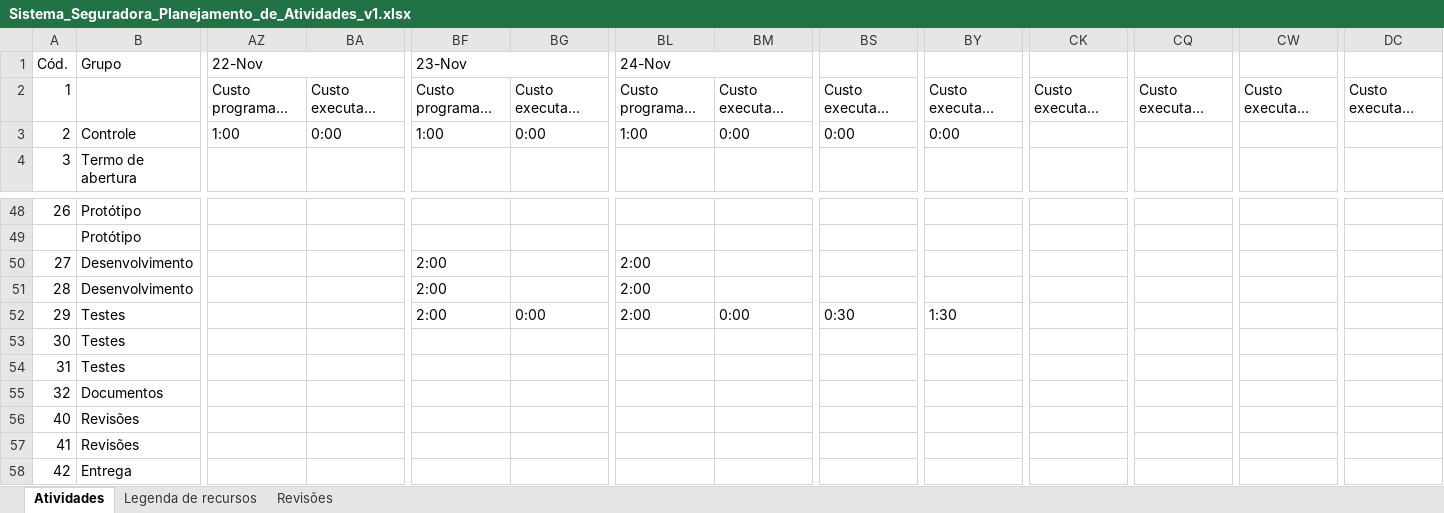
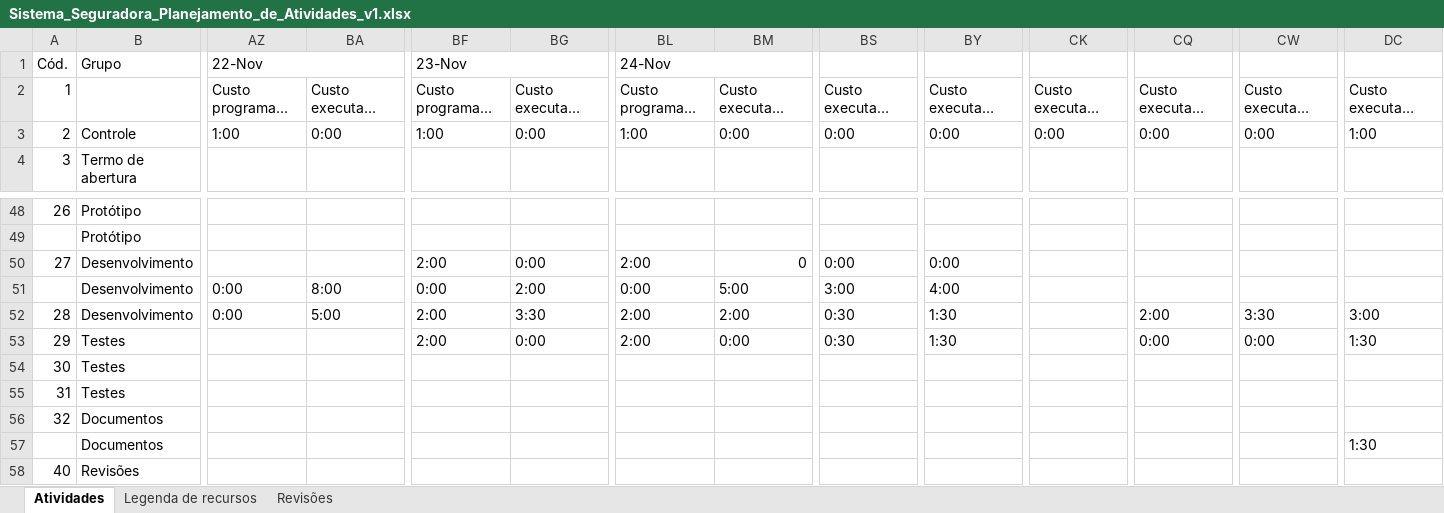
Before and after one commit to PGESUDESC/seguradora, an Excel workbook: Docs/Planilha de atividades/Sistema_Seguradora_Planejamento_de_Atividades_v1.xlsx, sheet Atividades, drawn as a sheet; only a part is shown, gaps mark what is left out; the shorter side is filled out with more unchanged rows; long unchanged cells end in …; values as stored, in another font and other column widths than the file's, no cell formats; addresses are those after the commit; rows hold the shown columns only; the diff covers the shown part only; the diff names each change by its address in the sheet, - before the commit and + after, or states it on an @@ line.

Commit message:
Atualização planilha de atividades conforme horas informadas via conversas do whatssapp

```diff
--- a/Docs/Planilha de atividades/Sistema_Seguradora_Planejamento_de_Atividades_v1.xlsx (sheet Atividades)
+++ b/Docs/Planilha de atividades/Sistema_Seguradora_Planejamento_de_Atividades_v1.xlsx (sheet Atividades)
-CK3: (empty)
+CK3: 0:00
-CQ3: (empty)
+CQ3: 0:00
-CW3: (empty)
+CW3: 0:00
-DC3: (empty)
+DC3: 1:00
-BG50: (empty)
+BG50: 0:00
-BM50: (empty)
+BM50: 0
-BS50: (empty)
+BS50: 0:00
-BY50: (empty)
+BY50: 0:00
+row 51:  | Desenvolvimento | 0:00 | 8:00 | 0:00 | 2:00 | 0:00 | 5:00 | 3:00 | 4:00
-AZ52 (22-Nov): (empty)
+AZ52 (22-Nov): 0:00
-BA52: (empty)
+BA52: 5:00
-BG52: (empty)
+BG52: 3:30
-BM52: (empty)
+BM52: 2:00
-BS52: (empty)
+BS52: 0:30
-BY52: (empty)
+BY52: 1:30
-CQ52: (empty)
+CQ52: 2:00
-CW52: (empty)
+CW52: 3:30
-DC52: (empty)
+DC52: 3:00
-CQ53: (empty)
+CQ53: 0:00
-CW53: (empty)
+CW53: 0:00
-DC53: (empty)
+DC53: 1:30
+row 57:  | Documentos |  |  |  |  |  |  |  |  |  |  |  | 1:30
```
Also changed, not shown: 20 edited cells elsewhere in this sheet, cell formats, formulas that keep their value.
